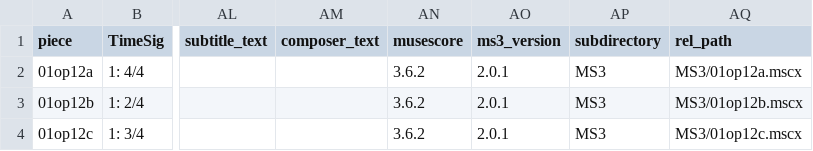
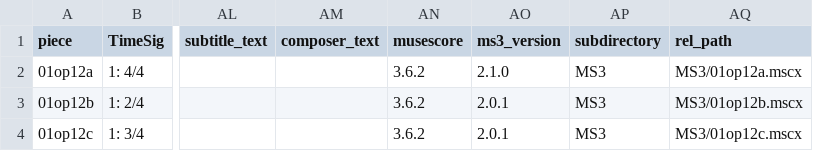
Before and after one commit to DCMLab/mendelssohn_quartets, a TSV file: metadata.tsv, drawn as a sheet; only a part is shown, gaps mark what is left out; the diff names each change by its address in the sheet, - before the commit and + after, or states it on an @@ line.

```diff
--- a/metadata.tsv
+++ b/metadata.tsv
-AO2 (ms3_version): 2.0.1
+AO2 (ms3_version): 2.1.0
```
Also changed, not shown: 4 other files.
